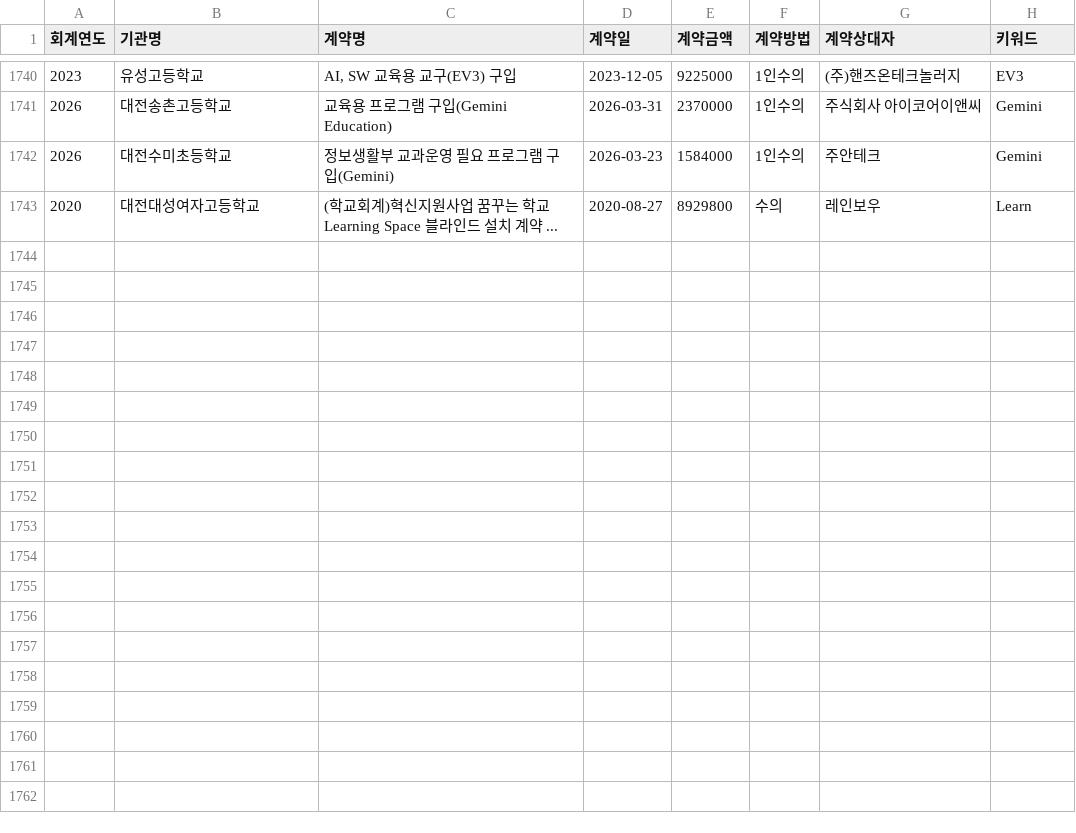
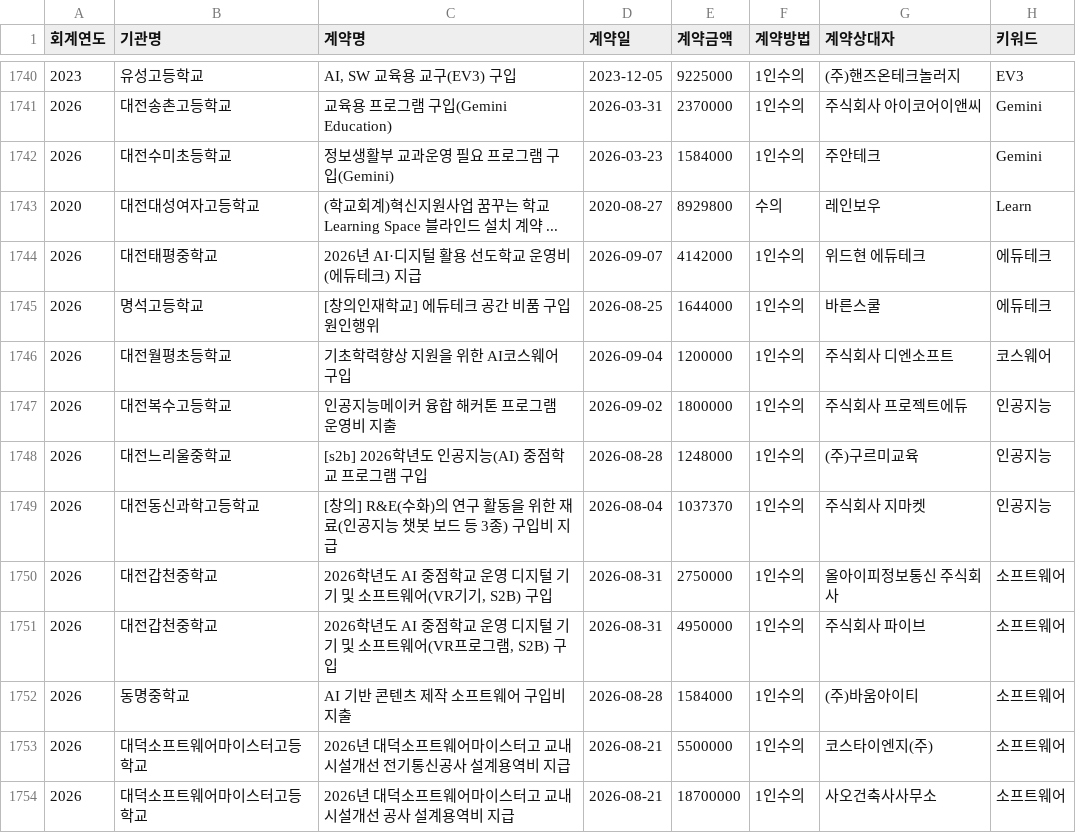
Before and after one commit to theflight001/school-edtech, a CSV file: dje_candidates.csv, drawn as a sheet; only a part is shown, gaps mark what is left out; the diff names each change by its address in the sheet, - before the commit and + after, or states it on an @@ line.

```diff
--- a/dje_candidates.csv
+++ b/dje_candidates.csv
+row 1744: 2026 | 대전태평중학교 | 2026년 AI·디지털 활용 선도학교 운영비(에듀테크) 지급 | 2026-09-07 | 4142000 | 1인수의 | 위드현 에듀테크 | 에듀테크
+row 1745: 2026 | 명석고등학교 | [창의인재학교] 에듀테크 공간 비품 구입 원인행위 | 2026-08-25 | 1644000 | 1인수의 | 바른스쿨 | 에듀테크
+row 1746: 2026 | 대전월평초등학교 | 기초학력향상 지원을 위한 AI코스웨어 구입 | 2026-09-04 | 1200000 | 1인수의 | 주식회사 디엔소프트 | 코스웨어
+row 1747: 2026 | 대전복수고등학교 | 인공지능메이커 융합 해커톤 프로그램 운영비 지출 | 2026-09-02 | 1800000 | 1인수의 | 주식회사 프로젝트에듀 | 인공지능
+row 1748: 2026 | 대전느리울중학교 | [s2b] 2026학년도 인공지능(AI) 중점학교 프로그램 구입 | 2026-08-28 | 1248000 | 1인수의 | (주)구르미교육 | 인공지능
+row 1749: 2026 | 대전동신과학고등학교 | [창의] R&E(수화)의 연구 활동을 위한 재료(인공지능 챗봇 보드 등 3종) 구입비 지급 | 2026-08-04 | 1037370 | 1인수의 | 주식회사 지마켓 | 인공지능
+row 1750: 2026 | 대전갑천중학교 | 2026학년도 AI 중점학교 운영 디지털 기기 및 소프트웨어(VR기기, S2B) 구입 | 2026-08-31 | 2750000 | 1인수의 | 올아이피정보통신 주식회사 | 소프트웨어
+row 1751: 2026 | 대전갑천중학교 | 2026학년도 AI 중점학교 운영 디지털 기기 및 소프트웨어(VR프로그램, S2B) 구입 | 2026-08-31 | 4950000 | 1인수의 | 주식회사 파이브 | 소프트웨어
+row 1752: 2026 | 동명중학교 | AI 기반 콘텐츠 제작 소프트웨어 구입비 지출 | 2026-08-28 | 1584000 | 1인수의 | (주)바움아이티 | 소프트웨어
+row 1753: 2026 | 대덕소프트웨어마이스터고등학교 | 2026년 대덕소프트웨어마이스터고 교내 시설개선 전기통신공사 설계용역비 지급 | 2026-08-21 | 5500000 | 1인수의 | 코스타이엔지(주) | 소프트웨어
+row 1754: 2026 | 대덕소프트웨어마이스터고등학교 | 2026년 대덕소프트웨어마이스터고 교내 시설개선 공사 설계용역비 지급 | 2026-08-21 | 18700000 | 1인수의 | 사오건축사사무소 | 소프트웨어
```
Also changed, not shown: gen_candidates.csv, 강원_candidates.csv, 4 other files.
